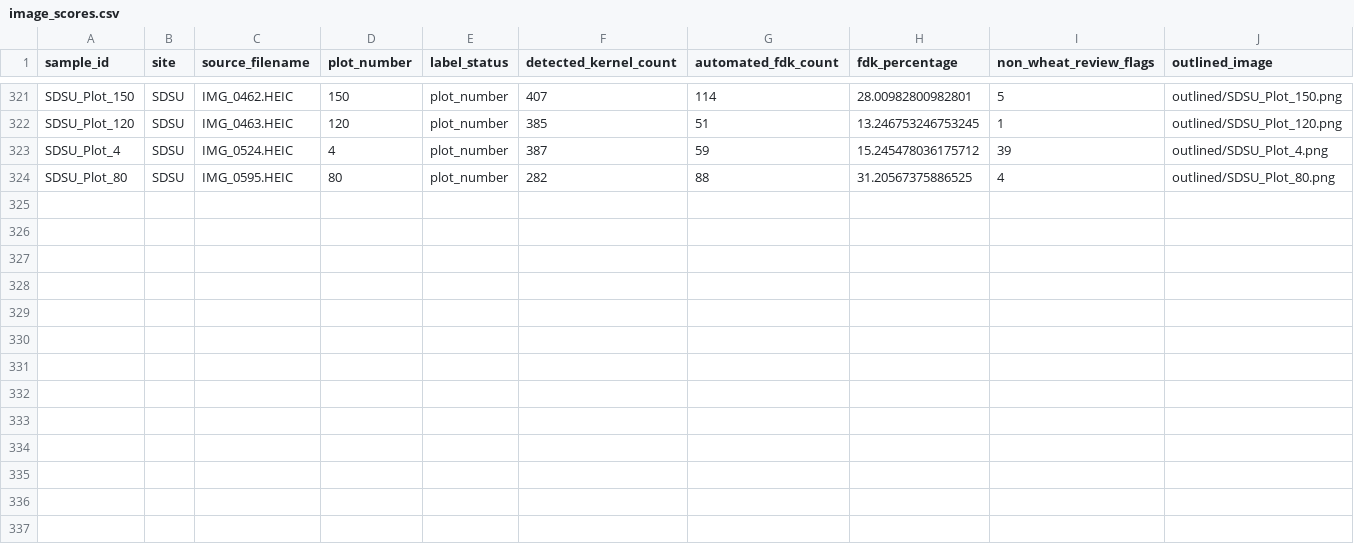
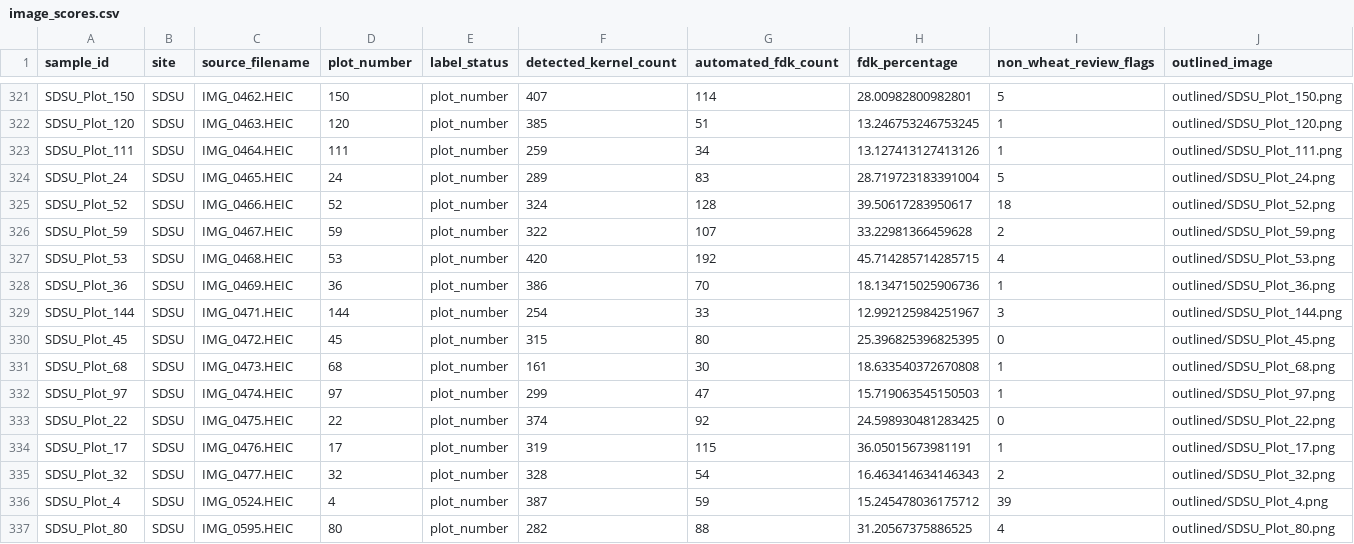
Before and after one commit to emilybillow27-sudo/FDK_PlantCV_streamlined, a CSV file: results/image_scores.csv, drawn as a sheet; only a part is shown, gaps mark what is left out; rows hold the shown columns only; the diff names each change by its address in the sheet, - before the commit and + after, or states it on an @@ line.

Commit message:
Publish preliminary automated results (336/451 images)

```diff
--- a/results/image_scores.csv
+++ b/results/image_scores.csv
+row 323: SDSU_Plot_111 | SDSU | IMG_0464.HEIC | 111 | plot_number | 259 | 34 | 13.127413127413126 | 1 | outlined/SDSU_Plot_111.png
+row 324: SDSU_Plot_24 | SDSU | IMG_0465.HEIC | 24 | plot_number | 289 | 83 | 28.719723183391004 | 5 | outlined/SDSU_Plot_24.png
+row 325: SDSU_Plot_52 | SDSU | IMG_0466.HEIC | 52 | plot_number | 324 | 128 | 39.50617283950617 | 18 | outlined/SDSU_Plot_52.png
+row 326: SDSU_Plot_59 | SDSU | IMG_0467.HEIC | 59 | plot_number | 322 | 107 | 33.22981366459628 | 2 | outlined/SDSU_Plot_59.png
+row 327: SDSU_Plot_53 | SDSU | IMG_0468.HEIC | 53 | plot_number | 420 | 192 | 45.714285714285715 | 4 | outlined/SDSU_Plot_53.png
+row 328: SDSU_Plot_36 | SDSU | IMG_0469.HEIC | 36 | plot_number | 386 | 70 | 18.134715025906736 | 1 | outlined/SDSU_Plot_36.png
+row 329: SDSU_Plot_144 | SDSU | IMG_0471.HEIC | 144 | plot_number | 254 | 33 | 12.992125984251967 | 3 | outlined/SDSU_Plot_144.png
+row 330: SDSU_Plot_45 | SDSU | IMG_0472.HEIC | 45 | plot_number | 315 | 80 | 25.396825396825395 | 0 | outlined/SDSU_Plot_45.png
+row 331: SDSU_Plot_68 | SDSU | IMG_0473.HEIC | 68 | plot_number | 161 | 30 | 18.633540372670808 | 1 | outlined/SDSU_Plot_68.png
+row 332: SDSU_Plot_97 | SDSU | IMG_0474.HEIC | 97 | plot_number | 299 | 47 | 15.719063545150503 | 1 | outlined/SDSU_Plot_97.png
+row 333: SDSU_Plot_22 | SDSU | IMG_0475.HEIC | 22 | plot_number | 374 | 92 | 24.598930481283425 | 0 | outlined/SDSU_Plot_22.png
+row 334: SDSU_Plot_17 | SDSU | IMG_0476.HEIC | 17 | plot_number | 319 | 115 | 36.05015673981191 | 1 | outlined/SDSU_Plot_17.png
+row 335: SDSU_Plot_32 | SDSU | IMG_0477.HEIC | 32 | plot_number | 328 | 54 | 16.463414634146343 | 2 | outlined/SDSU_Plot_32.png
```
Also changed, not shown: 15 other files.
